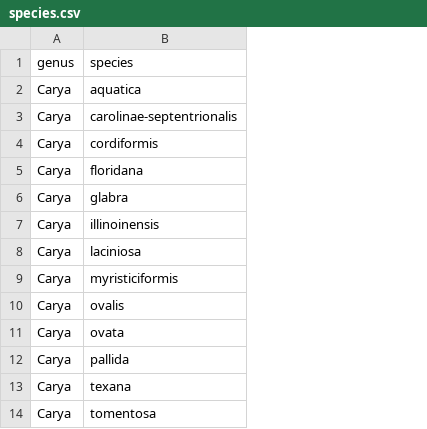
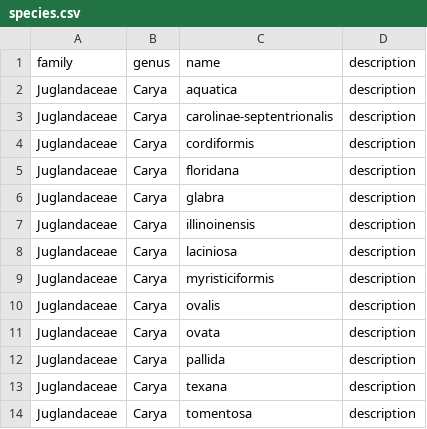
Before and after one commit to aviettran/jekyll-test, a CSV file: _data/species.csv, drawn as a sheet; addresses are those after the commit; the diff names each change by its address in the sheet, - before the commit and + after, or states it on an @@ line.

```diff
--- a/_data/species.csv
+++ b/_data/species.csv
+column A, rows 1-14: family | Juglandaceae | Juglandaceae | Juglandaceae | Juglandaceae | Juglandaceae | Juglandaceae | Juglandaceae | Juglandaceae | Juglandaceae | Juglandaceae | Juglandaceae | Juglandaceae | Juglandaceae
+column D, rows 1-14: all description
-C1: species
+C1: name
```
Also changed, not shown: _data/genera.csv, _data/keys/genus/carya.csv, 8 other files.
